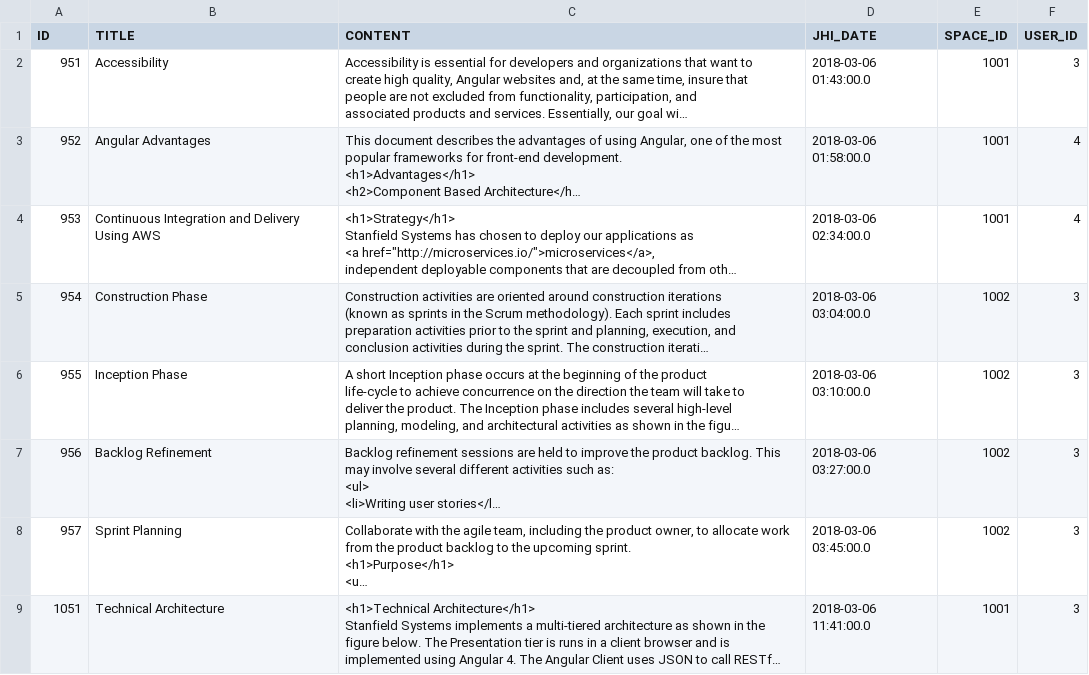
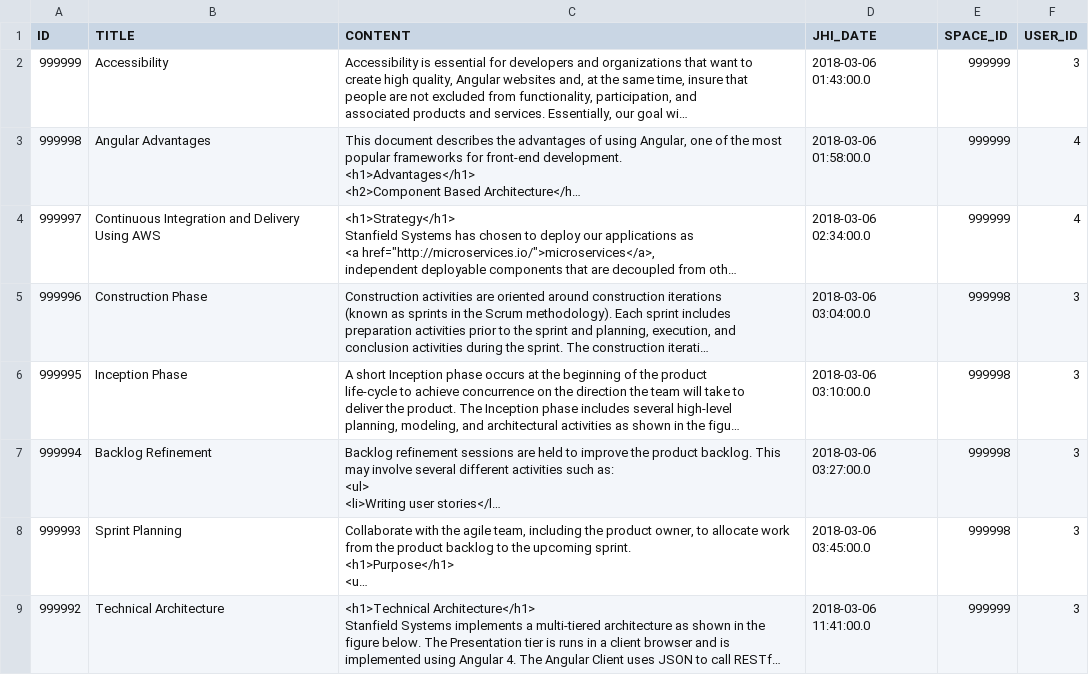
Before and after one commit to ssiwan/KARMA, a CSV file: KarmaSpringboot/src/main/resources/config/liquibase/article.csv, drawn as a sheet; long unchanged cells end in …; the diff names each change by its address in the sheet, - before the commit and + after, or states it on an @@ line.

Commit message:
Updated test data with large ids; added history test data.

```diff
--- a/KarmaSpringboot/src/main/resources/config/liquibase/article.csv
+++ b/KarmaSpringboot/src/main/resources/config/liquibase/article.csv
-A2 (ID): 951
+A2 (ID): 999999
-E2:E4 (SPACE_ID): 1001
+E2:E4 (SPACE_ID): 999999
-A3 (ID): 952
+A3 (ID): 999998
-A4 (ID): 953
+A4 (ID): 999997
-A5 (ID): 954
+A5 (ID): 999996
-E5:E8 (SPACE_ID): 1002
+E5:E8 (SPACE_ID): 999998
-A6 (ID): 955
+A6 (ID): 999995
-A7 (ID): 956
+A7 (ID): 999994
-A8 (ID): 957
+A8 (ID): 999993
-A9 (ID): 1051
+A9 (ID): 999992
-E9 (SPACE_ID): 1001
+E9 (SPACE_ID): 999999
```
Also changed, not shown: 6 other files.
